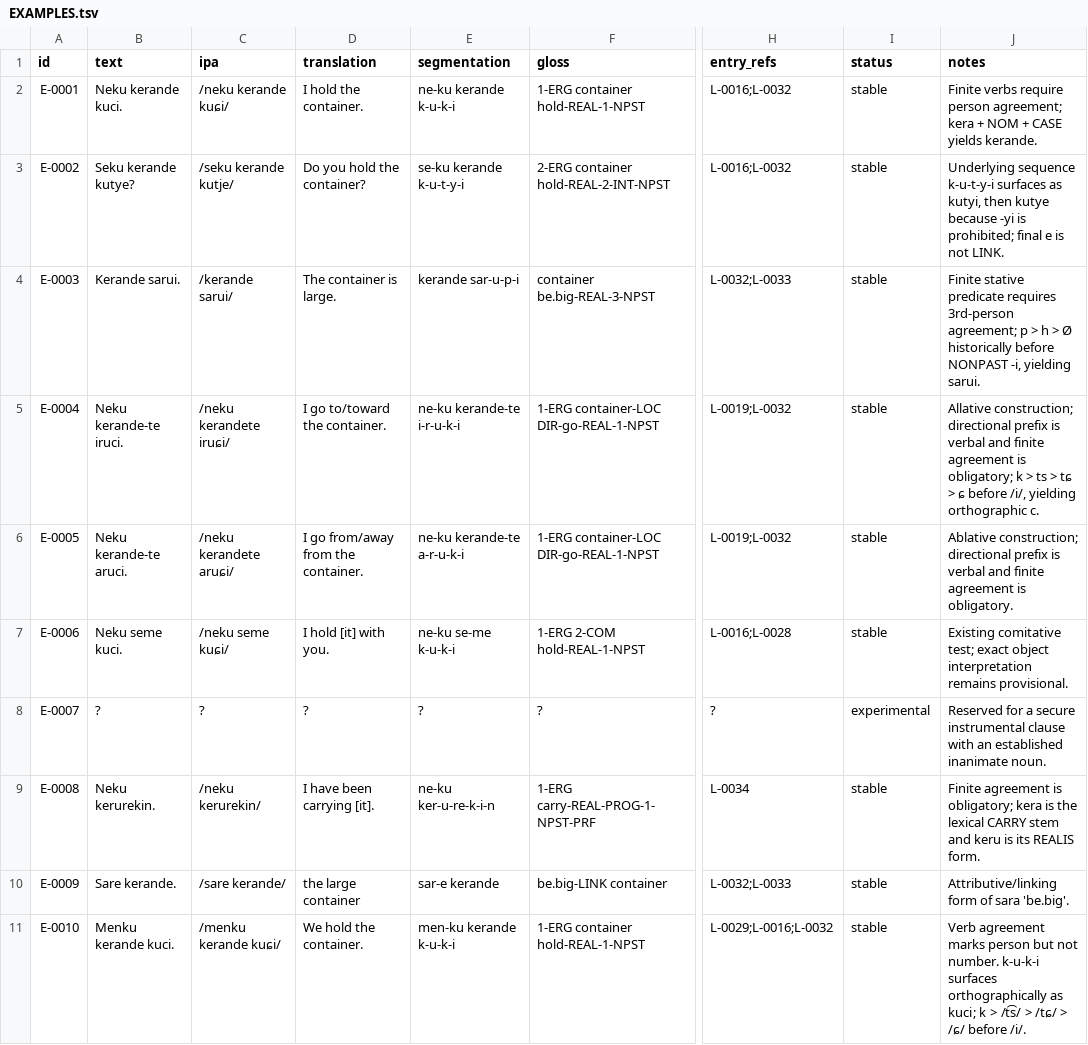
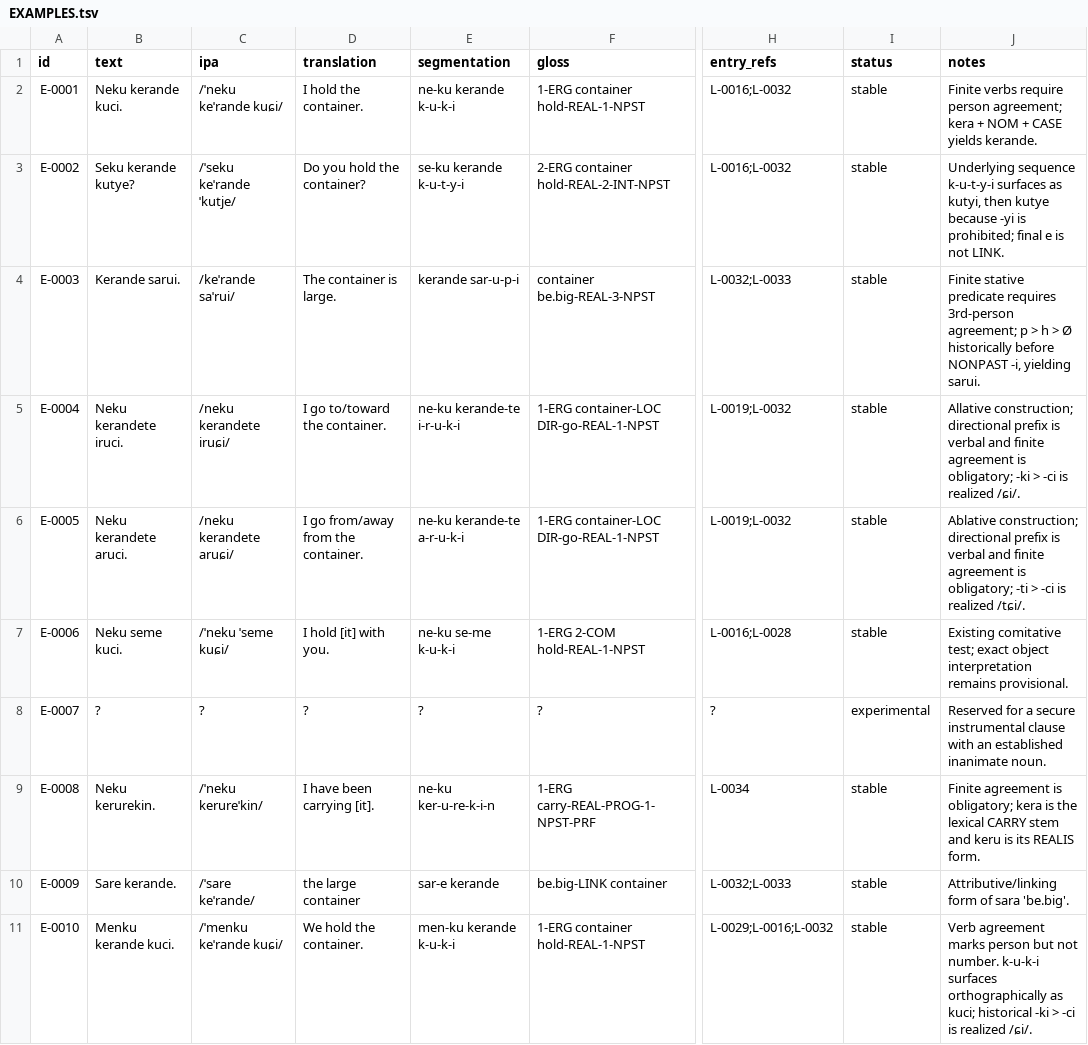
Before and after one commit to kaelschneider/conlang, a TSV file: EXAMPLES.tsv, drawn as a sheet; only a part is shown, gaps mark what is left out; the diff names each change by its address in the sheet, - before the commit and + after, or states it on an @@ line.

Commit message:
Correct example surface forms, c realizations, and IPA stress

```diff
--- a/EXAMPLES.tsv
+++ b/EXAMPLES.tsv
-C2 (ipa): /neku kerande kuɕi/
+C2 (ipa): /ˈneku keˈrande kuɕi/
-C3 (ipa): /seku kerande kutje/
+C3 (ipa): /ˈseku keˈrande ˈkutje/
-C4 (ipa): /kerande sarui/
+C4 (ipa): /keˈrande saˈrui/
-B5 (text): Neku kerande-te iruci.
+B5 (text): Neku kerandete iruci.
-J5 (notes): …is obligatory; k > ts > tɕ > ɕ before /i/, yielding orthographic c.
+J5 (notes): …is obligatory; -ki > -ci is realized /ɕi/.
-B6 (text): Neku kerande-te aruci.
+B6 (text): Neku kerandete aruci.
-J6 (notes): …agreement is obligatory.
+J6 (notes): …agreement is obligatory; -ti > -ci is realized /tɕi/.
-C7 (ipa): /neku seme kuɕi/
+C7 (ipa): /ˈneku ˈseme kuɕi/
-C9 (ipa): /neku kerurekin/
+C9 (ipa): /ˈneku kerureˈkin/
-C10 (ipa): /sare kerande/
+C10 (ipa): /ˈsare keˈrande/
-C11 (ipa): /menku kerande kuɕi/
+C11 (ipa): /ˈmenku keˈrande kuɕi/
-J11 (notes): …as kuci; k > /t͡s/ > /tɕ/ > /ɕ/ before /i/.
+J11 (notes): …as kuci; historical -ki > -ci is realized /ɕi/.
```
